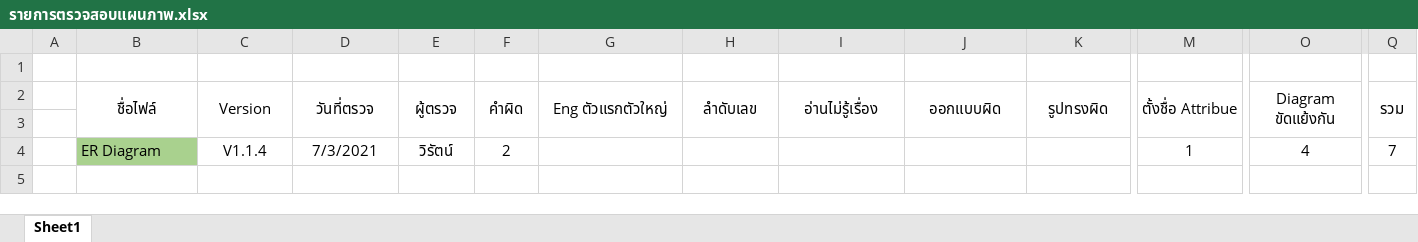
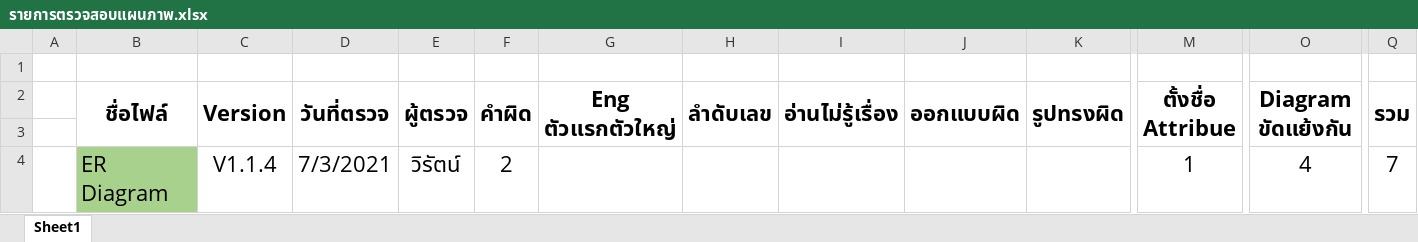
Before and after one commit to wirat0155/team4, an Excel workbook: ตรวจงาน/รายการตรวจสอบแผนภาพ.xlsx, sheet Sheet1, drawn as a sheet; only a part is shown, gaps mark what is left out; values as stored, in another font and other column widths than the file's, no borders; the diff covers the shown part only; the diff names each change by its address in the sheet, - before the commit and + after, or states it on an @@ line.

Commit message:
ปรับฟ้อนรายการตรวจสอบแผนภาพ

```diff
--- a/ตรวจงาน/รายการตรวจสอบแผนภาพ.xlsx (sheet Sheet1)
+++ b/ตรวจงาน/รายการตรวจสอบแผนภาพ.xlsx (sheet Sheet1)
@@ B2:Q2 text size: larger, bold: off → on @@
@@ B4:F4 text size: larger @@
@@ M4 text size: larger @@
@@ O4 text size: larger @@
@@ Q4 text size: larger @@
```
Also changed, not shown: cell formats elsewhere in this sheet.
